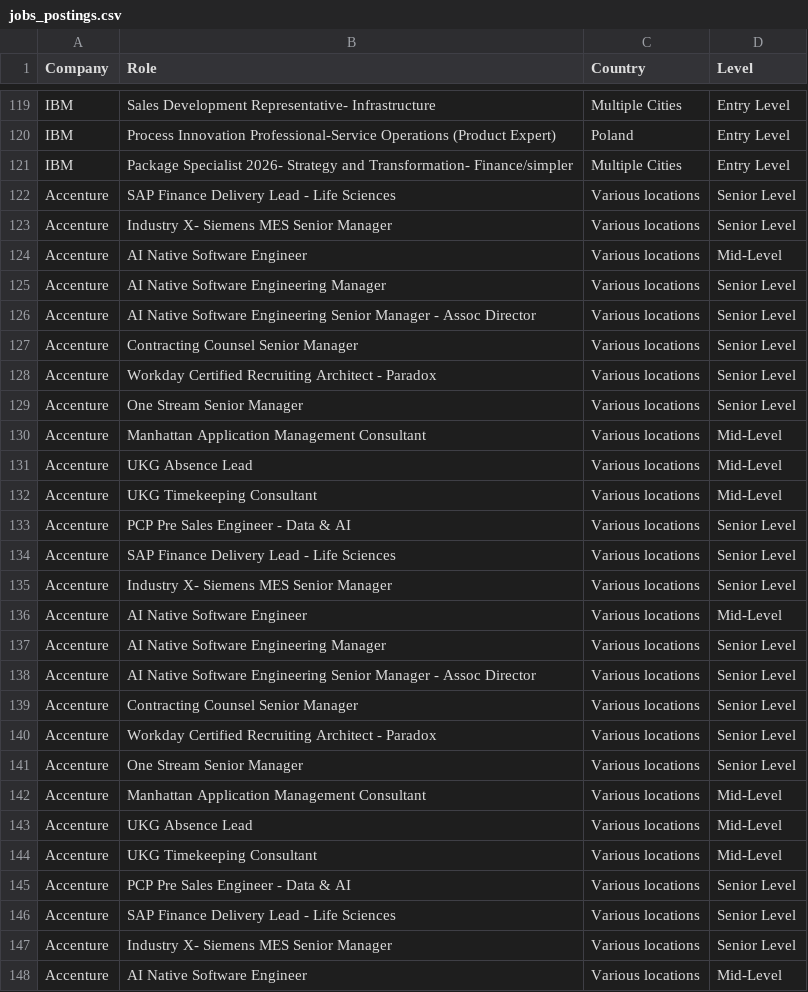
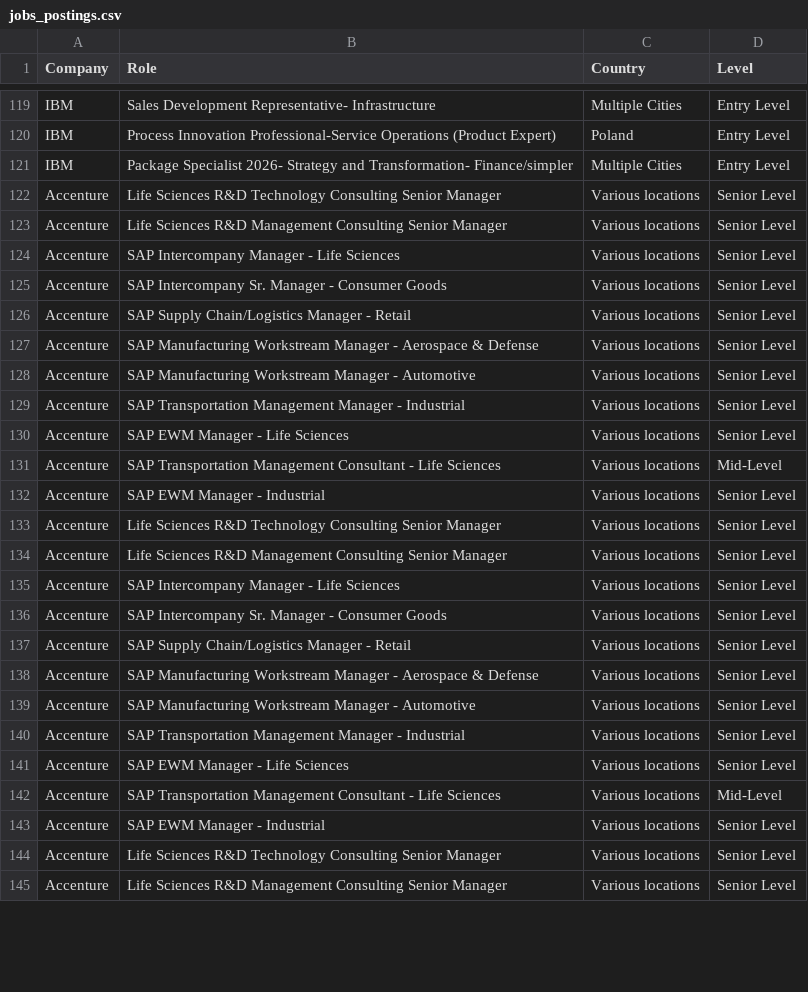
Before and after one commit to nefigarcia/outsourcing-analysis, a CSV file: jobs_postings.csv, drawn as a sheet; only a part is shown, gaps mark what is left out; the diff covers the shown part only.

```diff
--- a/jobs_postings.csv
+++ b/jobs_postings.csv
@@ -121,28 +121,25 @@ IBM,Process Innovation Professional-Service Operations (Product Expert),Poland
 IBM,Package Specialist 2026- Strategy and Transformation- Finance/simpler,Multiple Cities,Entry Level
-Accenture,SAP Finance Delivery Lead - Life Sciences,Various locations,Senior Level
-Accenture,Industry X- Siemens MES Senior Manager,Various locations,Senior Level
-Accenture,AI Native Software Engineer,Various locations,Mid-Level
-Accenture,AI Native Software Engineering Manager,Various locations,Senior Level
-Accenture,AI Native Software Engineering Senior Manager - Assoc Director,Various locations,Senior Level
-Accenture,Contracting Counsel Senior Manager,Various locations,Senior Level
-Accenture,Workday Certified Recruiting Architect - Paradox,Various locations,Senior Level
-Accenture,One Stream Senior Manager,Various locations,Senior Level
-Accenture,Manhattan Application Management Consultant,Various locations,Mid-Level
-Accenture,UKG Absence Lead,Various locations,Mid-Level
-Accenture,UKG Timekeeping Consultant,Various locations,Mid-Level
-Accenture,PCP Pre Sales Engineer - Data & AI,Various locations,Senior Level
-Accenture,SAP Finance Delivery Lead - Life Sciences,Various locations,Senior Level
-Accenture,Industry X- Siemens MES Senior Manager,Various locations,Senior Level
-Accenture,AI Native Software Engineer,Various locations,Mid-Level
-Accenture,AI Native Software Engineering Manager,Various locations,Senior Level
-Accenture,AI Native Software Engineering Senior Manager - Assoc Director,Various locations,Senior Level
-Accenture,Contracting Counsel Senior Manager,Various locations,Senior Level
-Accenture,Workday Certified Recruiting Architect - Paradox,Various locations,Senior Level
-Accenture,One Stream Senior Manager,Various locations,Senior Level
-Accenture,Manhattan Application Management Consultant,Various locations,Mid-Level
-Accenture,UKG Absence Lead,Various locations,Mid-Level
-Accenture,UKG Timekeeping Consultant,Various locations,Mid-Level
-Accenture,PCP Pre Sales Engineer - Data & AI,Various locations,Senior Level
-Accenture,SAP Finance Delivery Lead - Life Sciences,Various locations,Senior Level
-Accenture,Industry X- Siemens MES Senior Manager,Various locations,Senior Level
-Accenture,AI Native Software Engineer,Various locations,Mid-Level
+Accenture,Life Sciences R&D Technology Consulting Senior Manager,Various locations,Senior Level
+Accenture,Life Sciences R&D Management Consulting Senior Manager,Various locations,Senior Level
+Accenture,SAP Intercompany Manager - Life Sciences,Various locations,Senior Level
+Accenture,SAP Intercompany Sr. Manager - Consumer Goods,Various locations,Senior Level
+Accenture,SAP Supply Chain/Logistics Manager - Retail,Various locations,Senior Level
+Accenture,SAP Manufacturing Workstream Manager - Aerospace & Defense,Various locations,Senior Level
+Accenture,SAP Manufacturing Workstream Manager - Automotive,Various locations,Senior Level
+Accenture,SAP Transportation Management Manager - Industrial,Various locations,Senior Level
+Accenture,SAP EWM Manager - Life Sciences,Various locations,Senior Level
+Accenture,SAP Transportation Management Consultant - Life Sciences,Various locations,Mid-Level
+Accenture,SAP EWM Manager - Industrial,Various locations,Senior Level
+Accenture,Life Sciences R&D Technology Consulting Senior Manager,Various locations,Senior Level
+Accenture,Life Sciences R&D Management Consulting Senior Manager,Various locations,Senior Level
+Accenture,SAP Intercompany Manager - Life Sciences,Various locations,Senior Level
+Accenture,SAP Intercompany Sr. Manager - Consumer Goods,Various locations,Senior Level
+Accenture,SAP Supply Chain/Logistics Manager - Retail,Various locations,Senior Level
+Accenture,SAP Manufacturing Workstream Manager - Aerospace & Defense,Various locations,Senior Level
+Accenture,SAP Manufacturing Workstream Manager - Automotive,Various locations,Senior Level
+Accenture,SAP Transportation Management Manager - Industrial,Various locations,Senior Level
+Accenture,SAP EWM Manager - Life Sciences,Various locations,Senior Level
+Accenture,SAP Transportation Management Consultant - Life Sciences,Various locations,Mid-Level
+Accenture,SAP EWM Manager - Industrial,Various locations,Senior Level
+Accenture,Life Sciences R&D Technology Consulting Senior Manager,Various locations,Senior Level
+Accenture,Life Sciences R&D Management Consulting Senior Manager,Various locations,Senior Level
```
Also changed, not shown: 1 removed row, 1 moved row and 24 edited cells elsewhere in this file.
